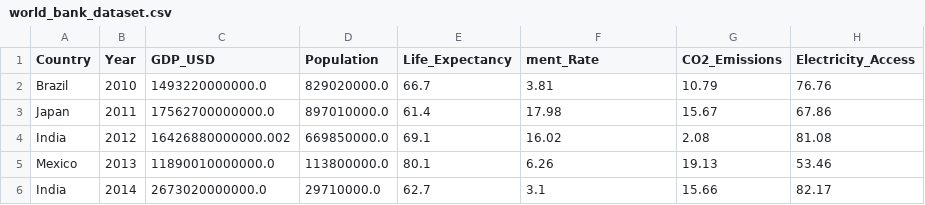
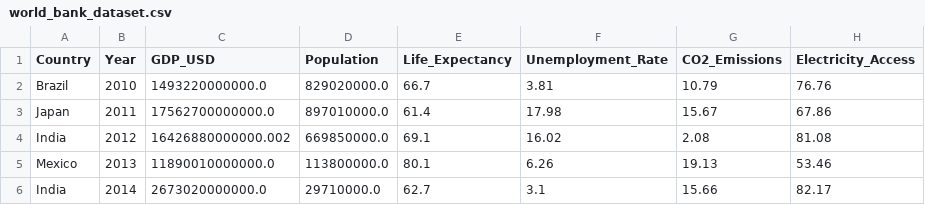
Before and after one commit to RealElvince/worldbank-spark-analytics, a CSV file: data/world_bank_dataset.csv, drawn as a sheet; only a part is shown.

```diff
--- a/data/world_bank_dataset.csv
+++ b/data/world_bank_dataset.csv
@@ -1,2 +1,2 @@
-Country,Year,GDP_USD,Population,Life_Expectancy,ment_Rate,CO2_Emissions,Electricity_Access
+Country,Year,GDP_USD,Population,Life_Expectancy,Unemployment_Rate,CO2_Emissions, Electricity_Access
 Brazil,2010,1493220000000.0,829020000.0,66.7,3.81,10.79,76.76
```
Also changed, not shown: 2 other files.
